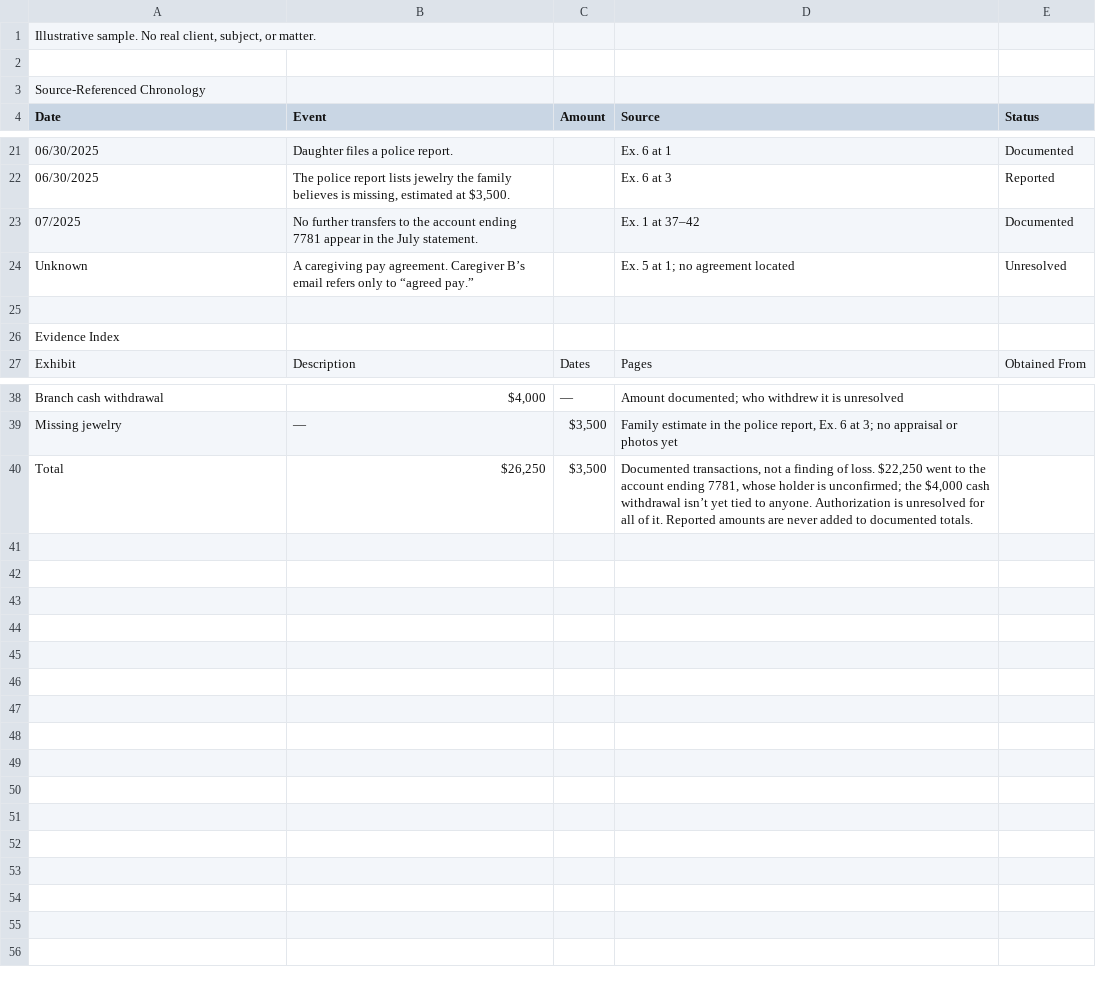
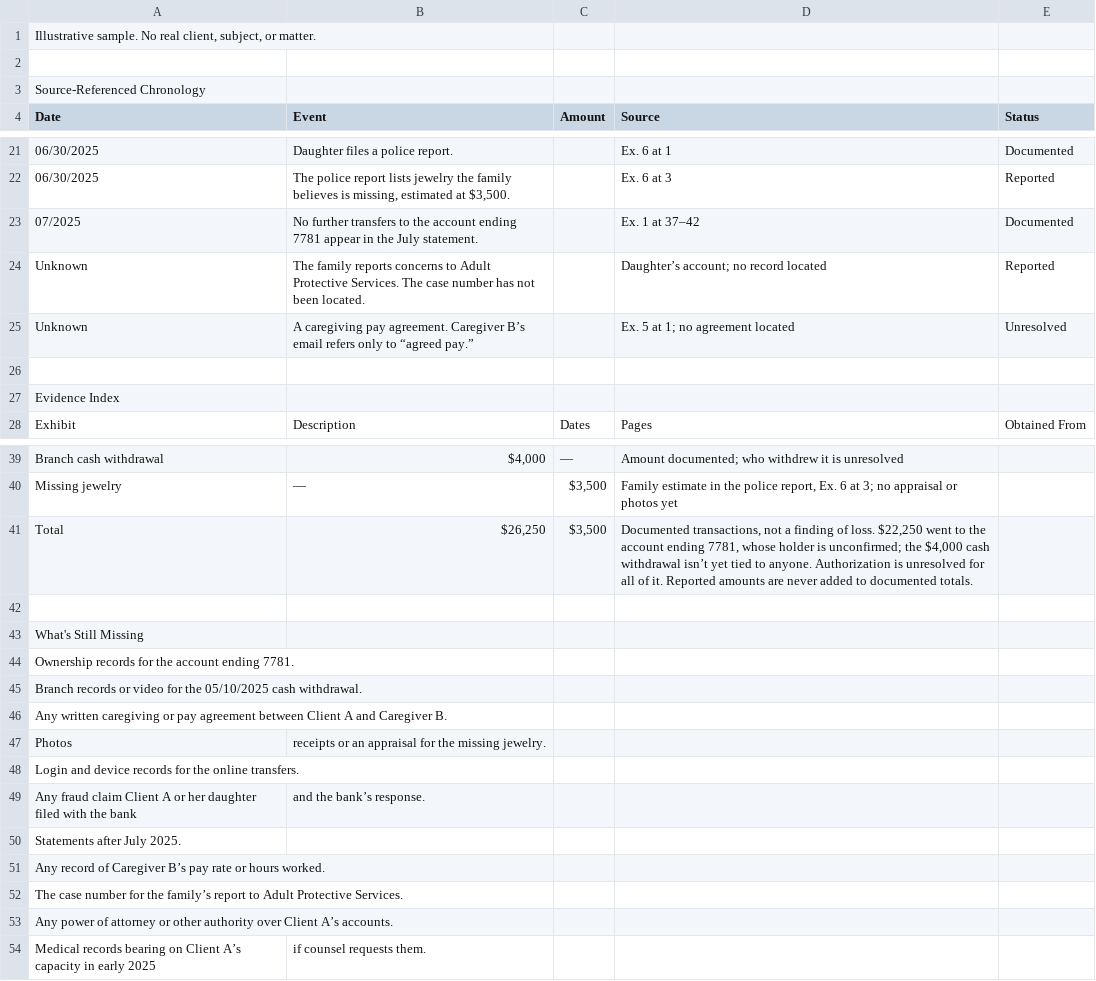
Before and after one commit to victimadvocacy/website, a CSV file: sample-file.csv, drawn as a sheet; only a part is shown, gaps mark what is left out; the diff names each change by its address in the sheet, - before the commit and + after, or states it on an @@ line.

```diff
--- a/sample-file.csv
+++ b/sample-file.csv
+row 24: Unknown | The family reports concerns to Adult Protective Services. The case number has not been located. |  | Daughter’s account; no record located | Reported
+row 42: (empty)
+row 43: What's Still Missing
+row 44: Ownership records for the account ending 7781.
+row 45: Branch records or video for the 05/10/2025 cash withdrawal.
+row 46: Any written caregiving or pay agreement between Client A and Caregiver B.
+row 47: Photos | receipts or an appraisal for the missing jewelry.
+row 48: Login and device records for the online transfers.
+row 49: Any fraud claim Client A or her daughter filed with the bank | and the bank’s response.
+row 50: Statements after July 2025.
+row 51: Any record of Caregiver B’s pay rate or hours worked.
+row 52: The case number for the family’s report to Adult Protective Services.
+row 53: Any power of attorney or other authority over Client A’s accounts.
+row 54: Medical records bearing on Client A’s capacity in early 2025 | if counsel requests them.
```
Also changed, not shown: 10 other files.
